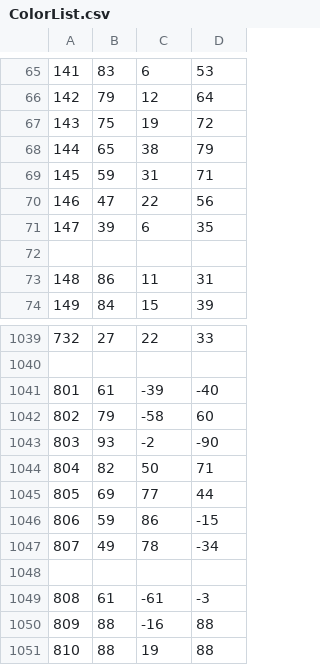
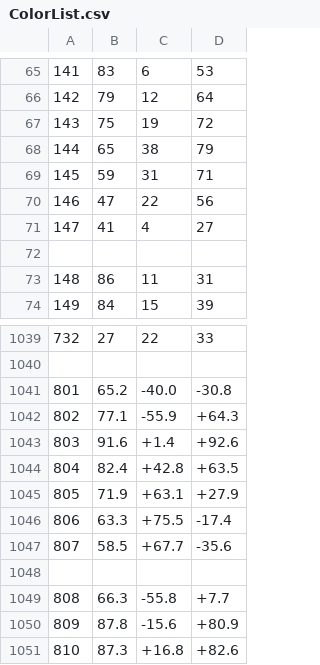
Before and after one commit to 32Beat/Inkpad, a CSV file: ColorList.csv, drawn as a sheet; only a part is shown, gaps mark what is left out; the diff covers the shown part only; the diff names each change by its address in the sheet, - before the commit and + after, or states it on an @@ line.

Commit message:
ColorList (in progress)

```diff
--- a/ColorList.csv
+++ b/ColorList.csv
-B71: 39
+B71: 41
-C71: 6
+C71: 4
-D71: 35
+D71: 27
-B1041: 61
+B1041: 65.2
-C1041: -39
+C1041: -40.0
-D1041: -40
+D1041: -30.8
-B1042: 79
+B1042: 77.1
-C1042: -58
+C1042: -55.9
-D1042: 60
+D1042: +64.3
-B1043: 93
+B1043: 91.6
-C1043: -2
+C1043: +1.4
-D1043: -90
+D1043: +92.6
-B1044: 82
+B1044: 82.4
-C1044: 50
+C1044: +42.8
-D1044: 71
+D1044: +63.5
-B1045: 69
+B1045: 71.9
-C1045: 77
+C1045: +63.1
-D1045: 44
+D1045: +27.9
-B1046: 59
+B1046: 63.3
-C1046: 86
+C1046: +75.5
-D1046: -15
+D1046: -17.4
-B1047: 49
+B1047: 58.5
-C1047: 78
+C1047: +67.7
-D1047: -34
+D1047: -35.6
-B1049: 61
+B1049: 66.3
-C1049: -61
+C1049: -55.8
-D1049: -3
+D1049: +7.7
-B1050: 88
+B1050: 87.8
-C1050: -16
+C1050: -15.6
-D1050: 88
+D1050: +80.9
-B1051: 88
+B1051: 87.3
-C1051: 19
+C1051: +16.8
-D1051: 88
+D1051: +82.6
```
Also changed, not shown: 12 edited cells elsewhere in this file, 4 other files.
